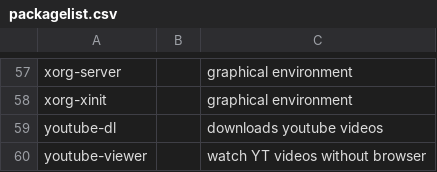
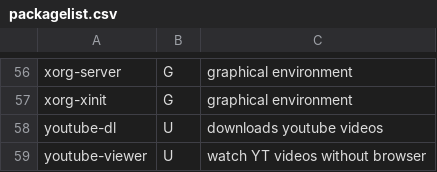
Before and after one commit to caaarlmemaybe/caaarlify, a CSV file: packagelist.csv, drawn as a sheet; only a part is shown, gaps mark what is left out; addresses are those after the commit; the diff covers the shown part only; the diff names each change by its address in the sheet, - before the commit and + after, or states it on an @@ line.

```diff
--- a/packagelist.csv
+++ b/packagelist.csv
-B56:B57: (empty)
+B56:B57: G
-B58:B59: (empty)
+B58:B59: U
```
Also changed, not shown: 1 removed row and 52 edited cells elsewhere in this file, 2 other files.
